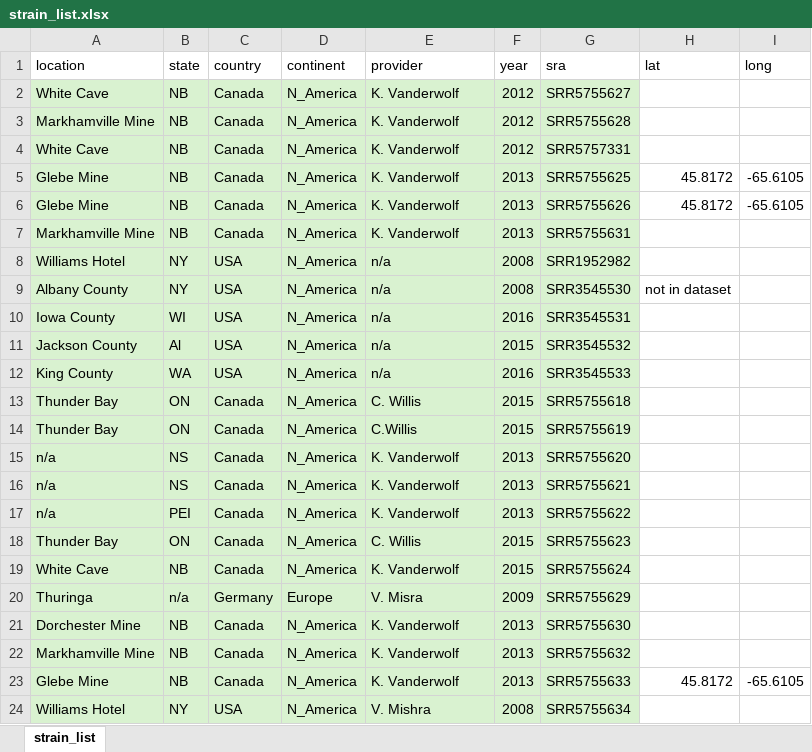
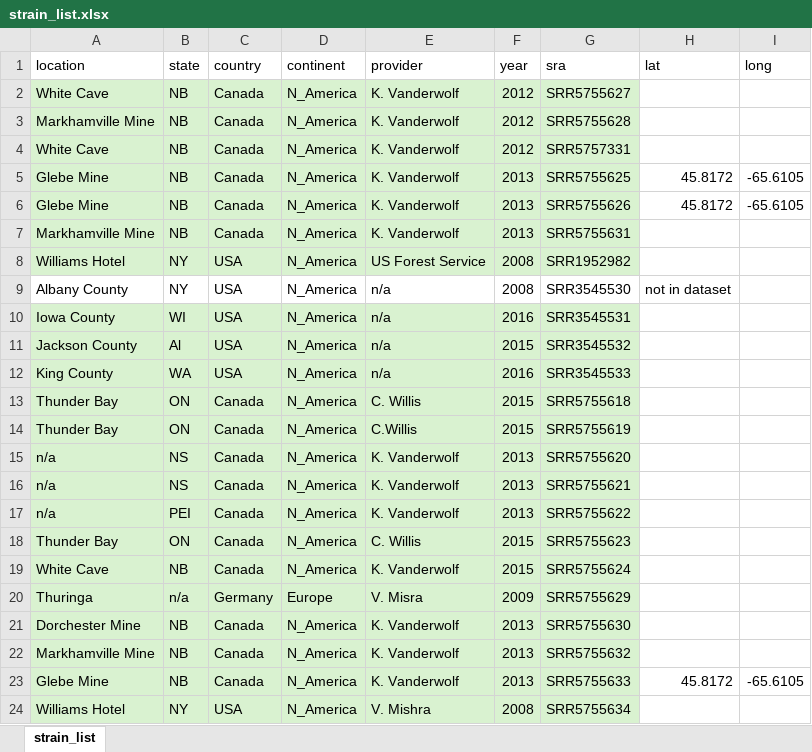
Before and after one commit to cappy-pugliese/WNS-project, an Excel workbook: data/01_pd-samples/strain_list.xlsx, sheet strain_list, drawn as a sheet; values as stored, in another font and other column widths than the file's, no borders; table styles not drawn; the diff names each change by its address in the sheet, - before the commit and + after, or states it on an @@ line.

```diff
--- a/data/01_pd-samples/strain_list.xlsx (sheet strain_list)
+++ b/data/01_pd-samples/strain_list.xlsx (sheet strain_list)
-E8 (provider): n/a
+E8 (provider): US Forest Service
-A9:G9 fill: #D9F2D0
+A9:G9 fill: none
```
Also changed, not shown: data/01_pd-samples/25_10-16_pd_samples-edited.xlsx, 4 other files.
